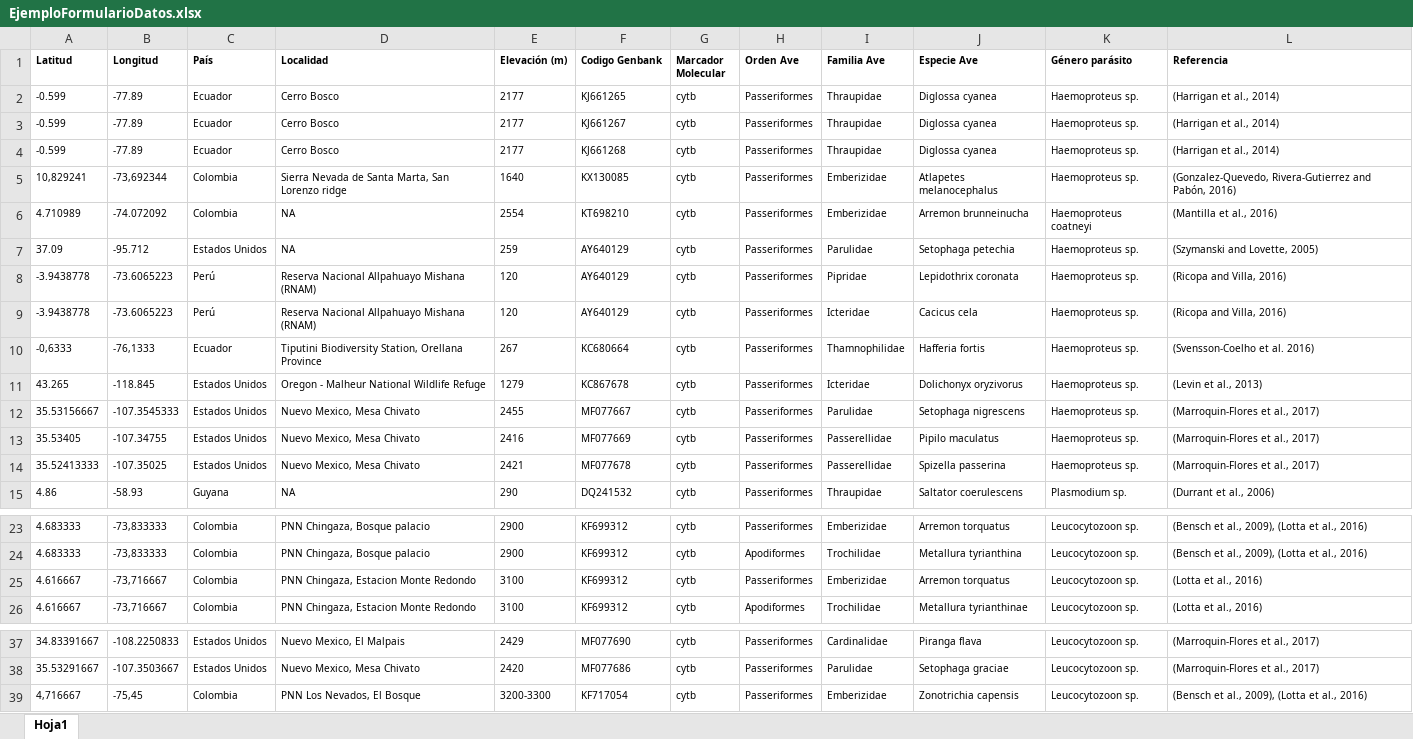
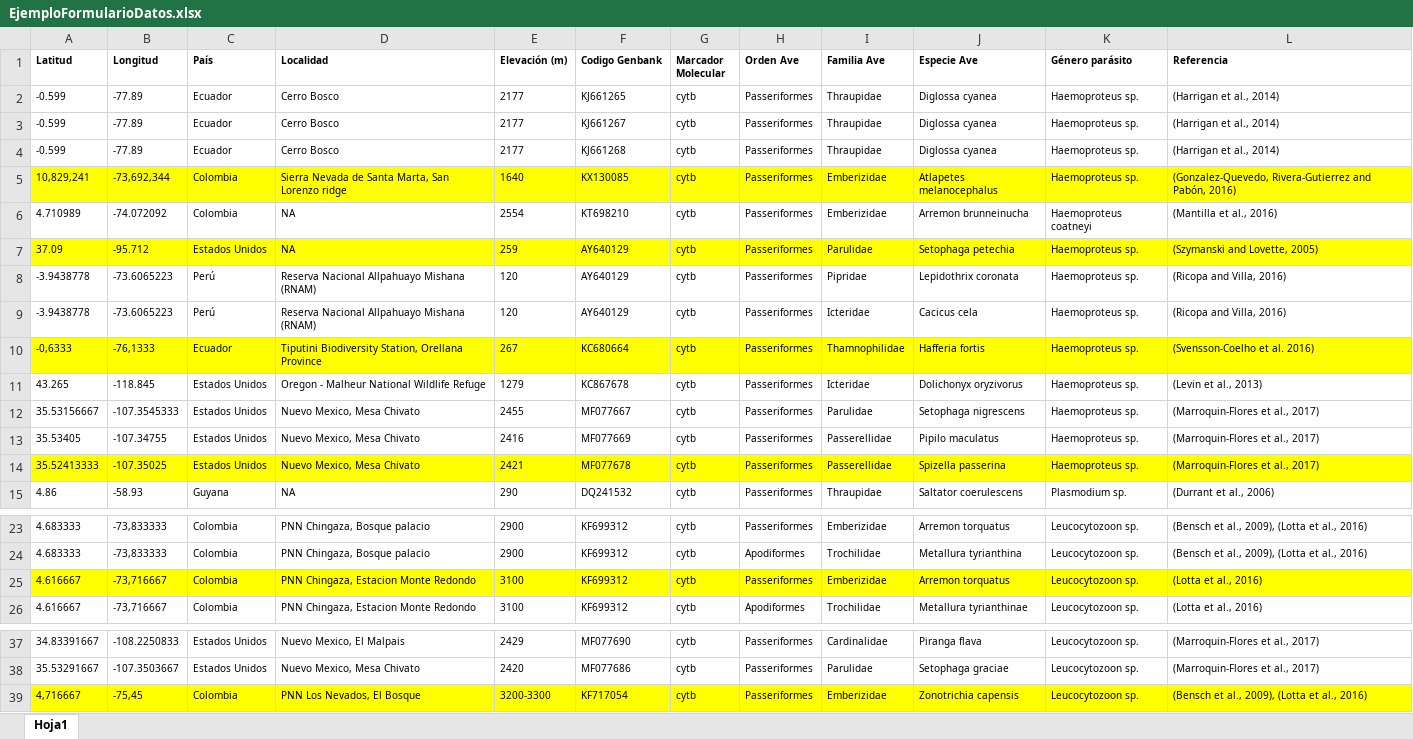
Before and after one commit to emprogramacion/PRUEBAS_Project_C3_EDR, an Excel workbook: Project/HTML/FormularioIngresoDatos/EjemploFormularioDatos.xlsx, sheet Hoja1, drawn as a sheet; only a part is shown, gaps mark what is left out; values as stored, in another font and other column widths than the file's, no borders; the diff names each change by its address in the sheet, - before the commit and + after, or states it on an @@ line.

Commit message:
Poblar Base de Datos

```diff
--- a/Project/HTML/FormularioIngresoDatos/EjemploFormularioDatos.xlsx (sheet Hoja1)
+++ b/Project/HTML/FormularioIngresoDatos/EjemploFormularioDatos.xlsx (sheet Hoja1)
-A5 (Latitud): 10,829241
+A5 (Latitud): 10,829,241
-A5:L5 fill: none
+A5:L5 fill: #FFFF00
-B5 (Longitud): -73,692344
+B5 (Longitud): -73,692,344
-A7:L7 fill: none
+A7:L7 fill: #FFFF00
-A10:L10 fill: none
+A10:L10 fill: #FFFF00
-A14:L14 fill: none
+A14:L14 fill: #FFFF00
-A25:L25 fill: none
+A25:L25 fill: #FFFF00
-A39:L39 fill: none
+A39:L39 fill: #FFFF00
```
Also changed, not shown: 16 other files.
